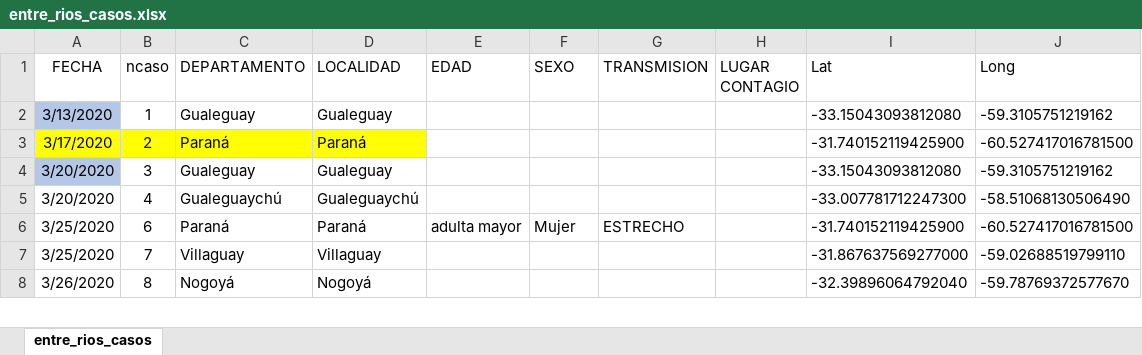
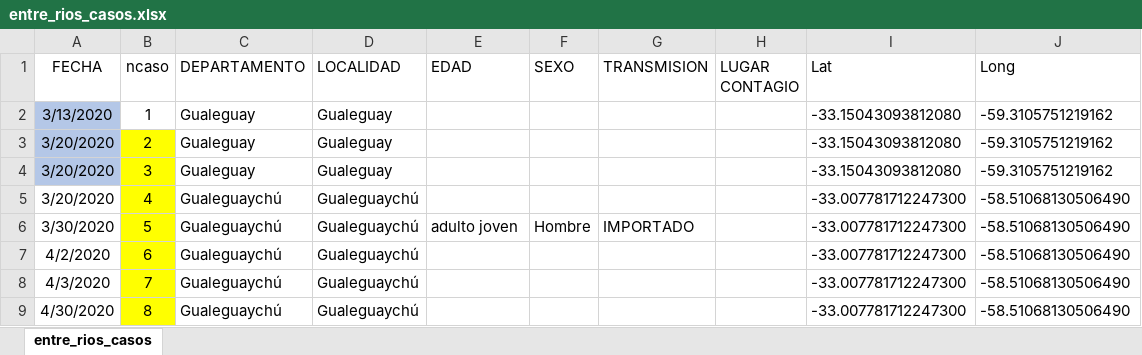
Before and after one commit to GIBD/covid, an Excel workbook: data/entre_rios_casos.xlsx, sheet entre_rios_casos, drawn as a sheet; only a part is shown; values as stored, in another font and other column widths than the file's, no borders; addresses are those after the commit; the diff covers the shown part only; the diff names each change by its address in the sheet, - before the commit and + after, or states it on an @@ line.

```diff
--- a/data/entre_rios_casos.xlsx (sheet entre_rios_casos)
+++ b/data/entre_rios_casos.xlsx (sheet entre_rios_casos)
-A3 (FECHA): 3/17/2020
+A3 (FECHA): 3/20/2020
-A3 fill: #FFFF00
+A3 fill: #B4C7E7
-C3 (DEPARTAMENTO): Paraná
+C3 (DEPARTAMENTO): Gualeguay
-C3:D3 fill: #FFFF00
+C3:D3 fill: none
-D3 (LOCALIDAD): Paraná
+D3 (LOCALIDAD): Gualeguay
-I3 (Lat): -31.740152119425900
+I3 (Lat): -33.15043093812080
-J3 (Long): -60.527417016781500
+J3 (Long): -59.3105751219162
-B4:B5 fill: none
+B4:B5 fill: #FFFF00
+row 6: 3/30/2020 | 5 | Gualeguaychú | Gualeguaychú | adulto joven | Hombre | IMPORTADO |  | -33.007781712247300 | -58.51068130506490
-A7 (FECHA): 3/25/2020
+A7 (FECHA): 4/2/2020
-B7:B9 fill: none
+B7:B9 fill: #FFFF00
-C7 (DEPARTAMENTO): Paraná
+C7 (DEPARTAMENTO): Gualeguaychú
-D7 (LOCALIDAD): Paraná
+D7 (LOCALIDAD): Gualeguaychú
-E7 (EDAD): adulta mayor
+E7 (EDAD): (empty)
-F7 (SEXO): Mujer
+F7 (SEXO): (empty)
-G7 (TRANSMISION): ESTRECHO
+G7 (TRANSMISION): (empty)
-I7 (Lat): -31.740152119425900
+I7 (Lat): -33.007781712247300
-J7 (Long): -60.527417016781500
+J7 (Long): -58.51068130506490
-A8 (FECHA): 3/25/2020
+A8 (FECHA): 4/3/2020
-C8 (DEPARTAMENTO): Villaguay
+C8 (DEPARTAMENTO): Gualeguaychú
-D8 (LOCALIDAD): Villaguay
+D8 (LOCALIDAD): Gualeguaychú
-I8 (Lat): -31.867637569277000
+I8 (Lat): -33.007781712247300
-J8 (Long): -59.02688519799110
+J8 (Long): -58.51068130506490
-A9 (FECHA): 3/26/2020
+A9 (FECHA): 4/30/2020
-C9 (DEPARTAMENTO): Nogoyá
+C9 (DEPARTAMENTO): Gualeguaychú
-D9 (LOCALIDAD): Nogoyá
+D9 (LOCALIDAD): Gualeguaychú
-I9 (Lat): -32.39896064792040
+I9 (Lat): -33.007781712247300
-J9 (Long): -59.78769372577670
+J9 (Long): -58.51068130506490
```
Also changed, not shown: 10 added rows, 1 removed row, 508 edited cells and cell formats elsewhere in this sheet, formulas that keep their value, 1 other file.
